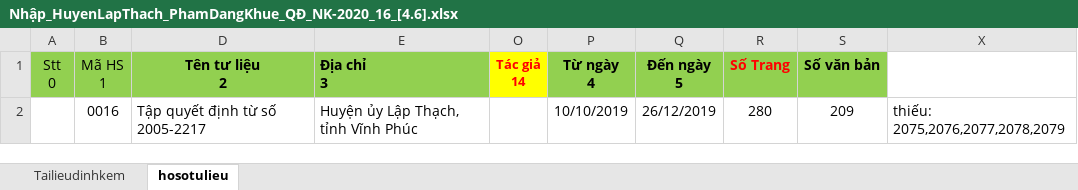
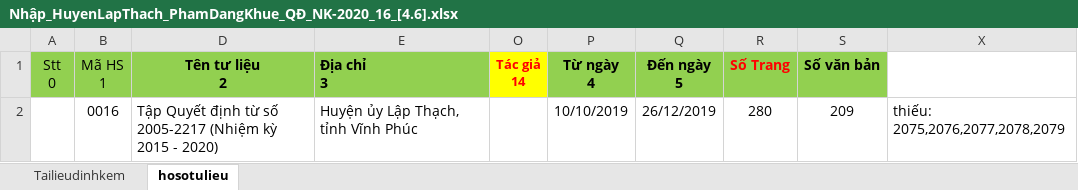
Before and after one commit to PeDrKi/Import_HuyenLapThach-PhamDangKhue, an Excel workbook: Nhập_HuyenLapThach_PhamDangKhue_QĐ_NK-2020_16_[4.6].xlsx, sheet hosotulieu, drawn as a sheet; values as stored, in another font and other column widths than the file's, no borders; the diff names each change by its address in the sheet, - before the commit and + after, or states it on an @@ line.

```diff
--- a/Nhập_HuyenLapThach_PhamDangKhue_QĐ_NK-2020_16_[4.6].xlsx (sheet hosotulieu)
+++ b/Nhập_HuyenLapThach_PhamDangKhue_QĐ_NK-2020_16_[4.6].xlsx (sheet hosotulieu)
-D2 (Tên tư liệu 2): Tập quyết định từ số 2005-2217
+D2 (Tên tư liệu 2): Tập Quyết định từ số 2005-2217 (Nhiệm kỳ 2015 - 2020)
```
Also changed, not shown: Nhập_HuyenLapThach_PhamDangKhue_QĐ_NK-2020_1-3_[2.6].xlsx, Nhập_HuyenLapThach_PhamDangKhue_QĐ_NK-2020_7-8_[3.6].xlsx, 1 other file.
